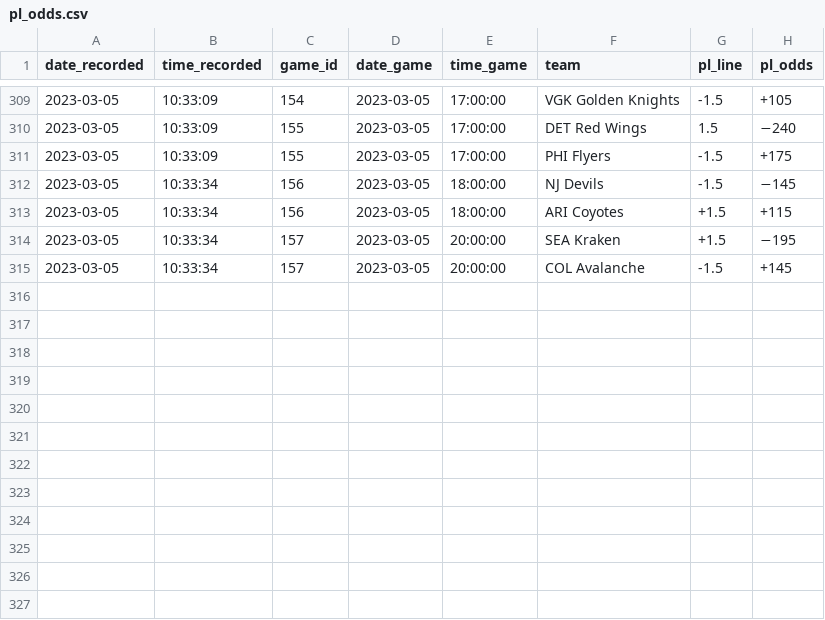
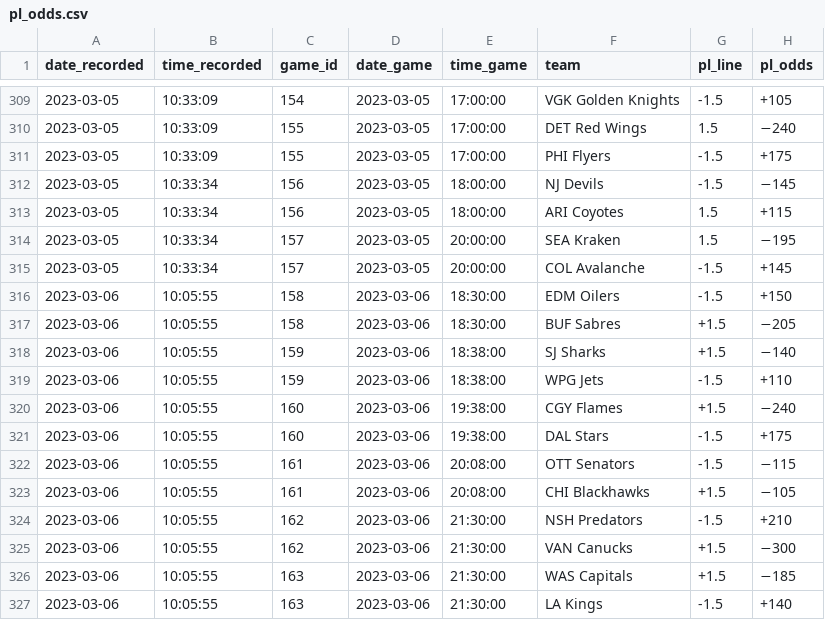
Before and after one commit to michalekb11/NHL-expected-goals, a CSV file: data/odds/pl_odds.csv, drawn as a sheet; only a part is shown, gaps mark what is left out.

```diff
--- a/data/odds/pl_odds.csv
+++ b/data/odds/pl_odds.csv
@@ -312,4 +312,16 @@ date_recorded,time_recorded,game_id,date_game,time_game,team,pl_line,pl_odds
 2023-03-05,10:33:34,156,2023-03-05,18:00:00,NJ Devils,-1.5,−145
-2023-03-05,10:33:34,156,2023-03-05,18:00:00,ARI Coyotes,+1.5,+115
-2023-03-05,10:33:34,157,2023-03-05,20:00:00,SEA Kraken,+1.5,−195
+2023-03-05,10:33:34,156,2023-03-05,18:00:00,ARI Coyotes,1.5,+115
+2023-03-05,10:33:34,157,2023-03-05,20:00:00,SEA Kraken,1.5,−195
 2023-03-05,10:33:34,157,2023-03-05,20:00:00,COL Avalanche,-1.5,+145
+2023-03-06,10:05:55,158,2023-03-06,18:30:00,EDM Oilers,-1.5,+150
+2023-03-06,10:05:55,158,2023-03-06,18:30:00,BUF Sabres,+1.5,−205
+2023-03-06,10:05:55,159,2023-03-06,18:38:00,SJ Sharks,+1.5,−140
+2023-03-06,10:05:55,159,2023-03-06,18:38:00,WPG Jets,-1.5,+110
+2023-03-06,10:05:55,160,2023-03-06,19:38:00,CGY Flames,+1.5,−240
+2023-03-06,10:05:55,160,2023-03-06,19:38:00,DAL Stars,-1.5,+175
+2023-03-06,10:05:55,161,2023-03-06,20:08:00,OTT Senators,-1.5,−115
+2023-03-06,10:05:55,161,2023-03-06,20:08:00,CHI Blackhawks,+1.5,−105
+2023-03-06,10:05:55,162,2023-03-06,21:30:00,NSH Predators,-1.5,+210
+2023-03-06,10:05:55,162,2023-03-06,21:30:00,VAN Canucks,+1.5,−300
+2023-03-06,10:05:55,163,2023-03-06,21:30:00,WAS Capitals,+1.5,−185
+2023-03-06,10:05:55,163,2023-03-06,21:30:00,LA Kings,-1.5,+140
```
Also changed, not shown: data/odds/ml_odds.csv, data/odds/total_odds.csv, 1 other file.
